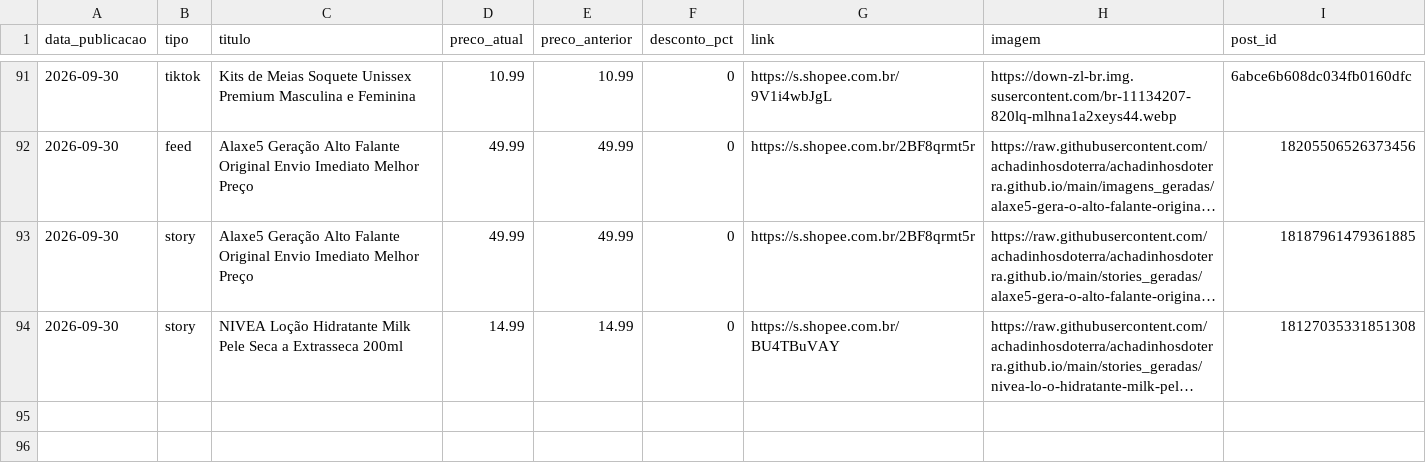
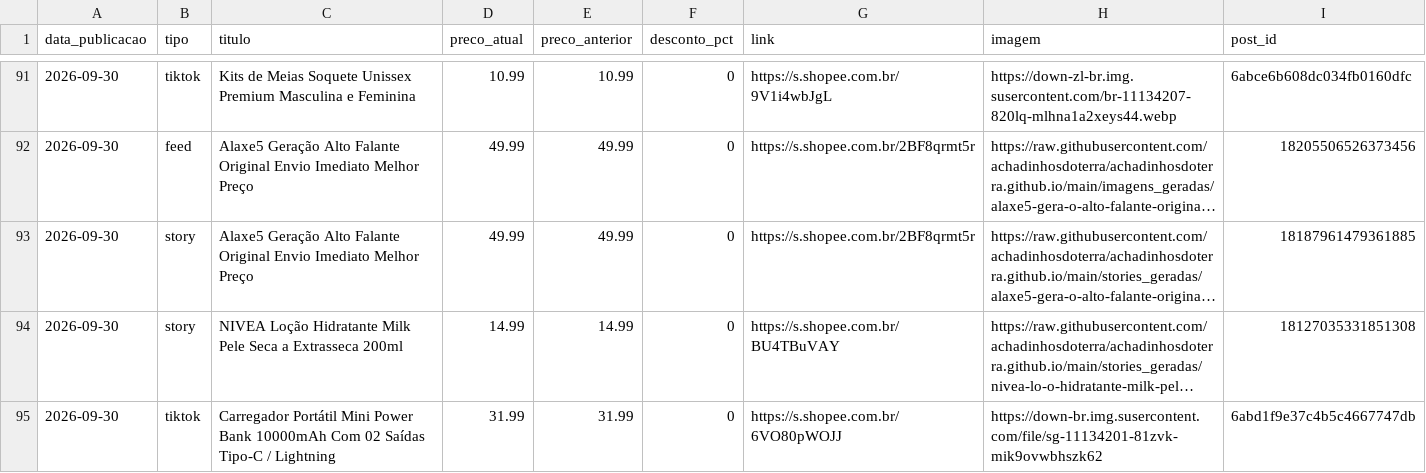
Before and after one commit to achadinhosdoterra/achadinhosdoterra.github.io, a CSV file: publicados.csv, drawn as a sheet; only a part is shown, gaps mark what is left out; long unchanged cells end in …; the diff names each change by its address in the sheet, - before the commit and + after, or states it on an @@ line.

Commit message:
Post automatico no tiktok - 30/09/2026 14:41

```diff
--- a/publicados.csv
+++ b/publicados.csv
+row 95: 2026-09-30 | tiktok | Carregador Portátil Mini Power Bank 10000mAh Com 02 Saídas Tipo-C / Lightning | 31.99 | 31.99 | 0 | https://s.shopee.com.br/6VO80pWOJJ | https://down-br.img.susercontent.com/file/sg-11134201-81zvk-mik9ovwbhszk62 | 6abd1f9e37c4b5c4667747db
```
Also changed, not shown: 1 other file.
